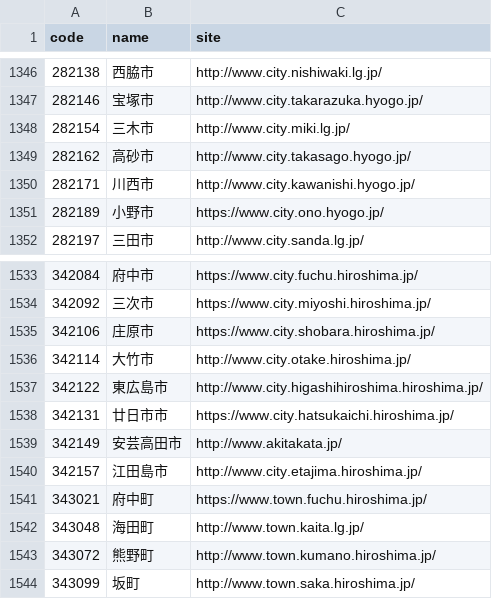
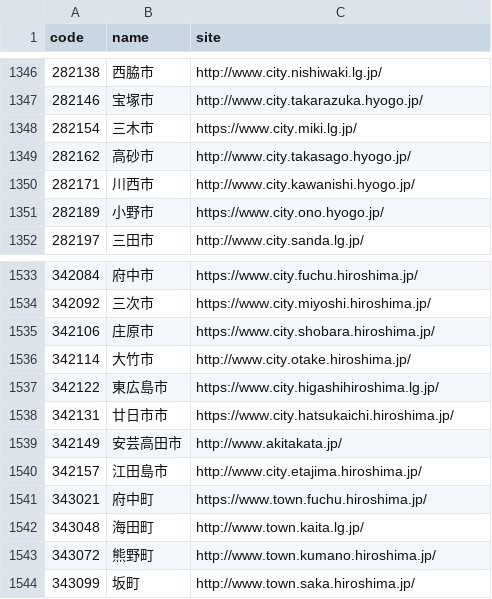
Before and after one commit to hkwi/lgjp_web, a CSV file: docs/wd.csv, drawn as a sheet; only a part is shown, gaps mark what is left out.

```diff
--- a/docs/wd.csv
+++ b/docs/wd.csv
@@ -1347,3 +1347,3 @@ code,name,site
 282146,宝塚市,http://www.city.takarazuka.hyogo.jp/
-282154,三木市,http://www.city.miki.lg.jp/
+282154,三木市,https://www.city.miki.lg.jp/
 282162,高砂市,http://www.city.takasago.hyogo.jp/
@@ -1536,3 +1536,3 @@ code,name,site
 342114,大竹市,http://www.city.otake.hiroshima.jp/
-342122,東広島市,http://www.city.higashihiroshima.hiroshima.jp/
+342122,東広島市,https://www.city.higashihiroshima.lg.jp/
 342131,廿日市市,https://www.city.hatsukaichi.hiroshima.jp/
```
Also changed, not shown: 3 other files.
